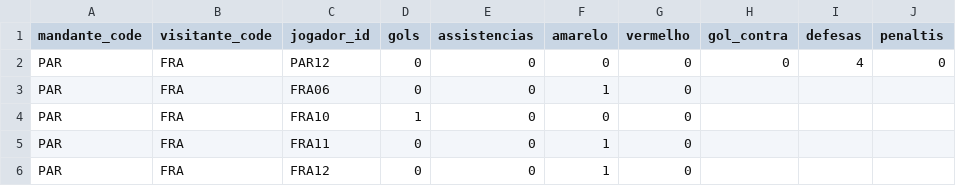
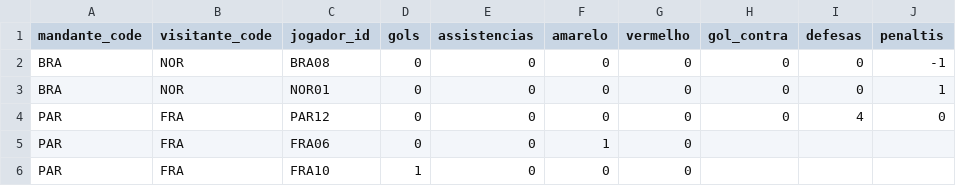
Before and after one commit to dttjader/tabcopa26, a CSV file: public/eventos.csv, drawn as a sheet; only a part is shown; the shorter side is filled out with more unchanged rows.

Commit message:
G91-0

```diff
--- a/public/eventos.csv
+++ b/public/eventos.csv
@@ -1,2 +1,4 @@
 mandante_code,visitante_code,jogador_id,gols,assistencias,amarelo,vermelho,gol_contra,defesas,penaltis
+BRA,NOR,BRA08,0,0,0,0,0,0,-1
+BRA,NOR,NOR01,0,0,0,0,0,0,1
 PAR,FRA,PAR12,0,0,0,0,0,4,0
```
